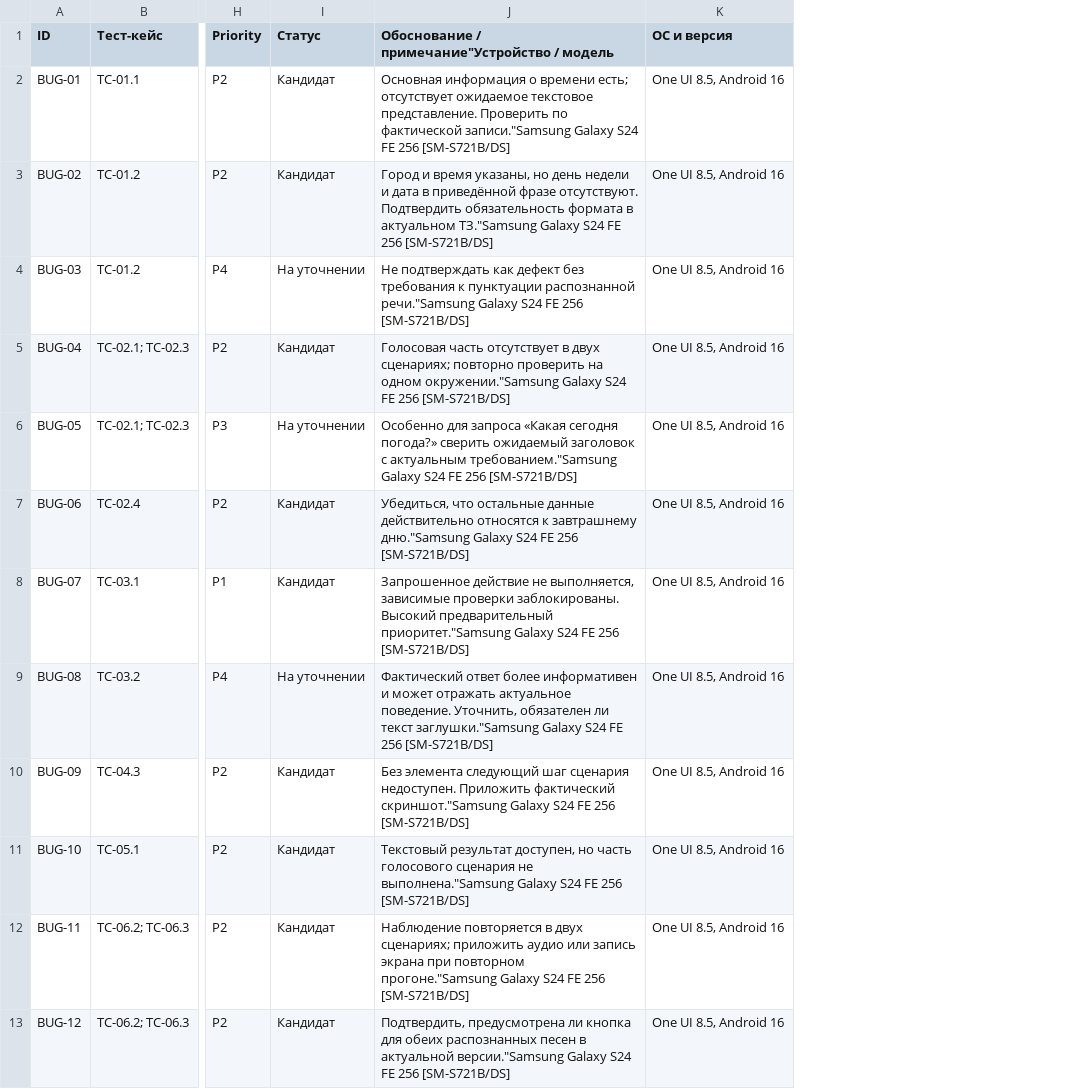
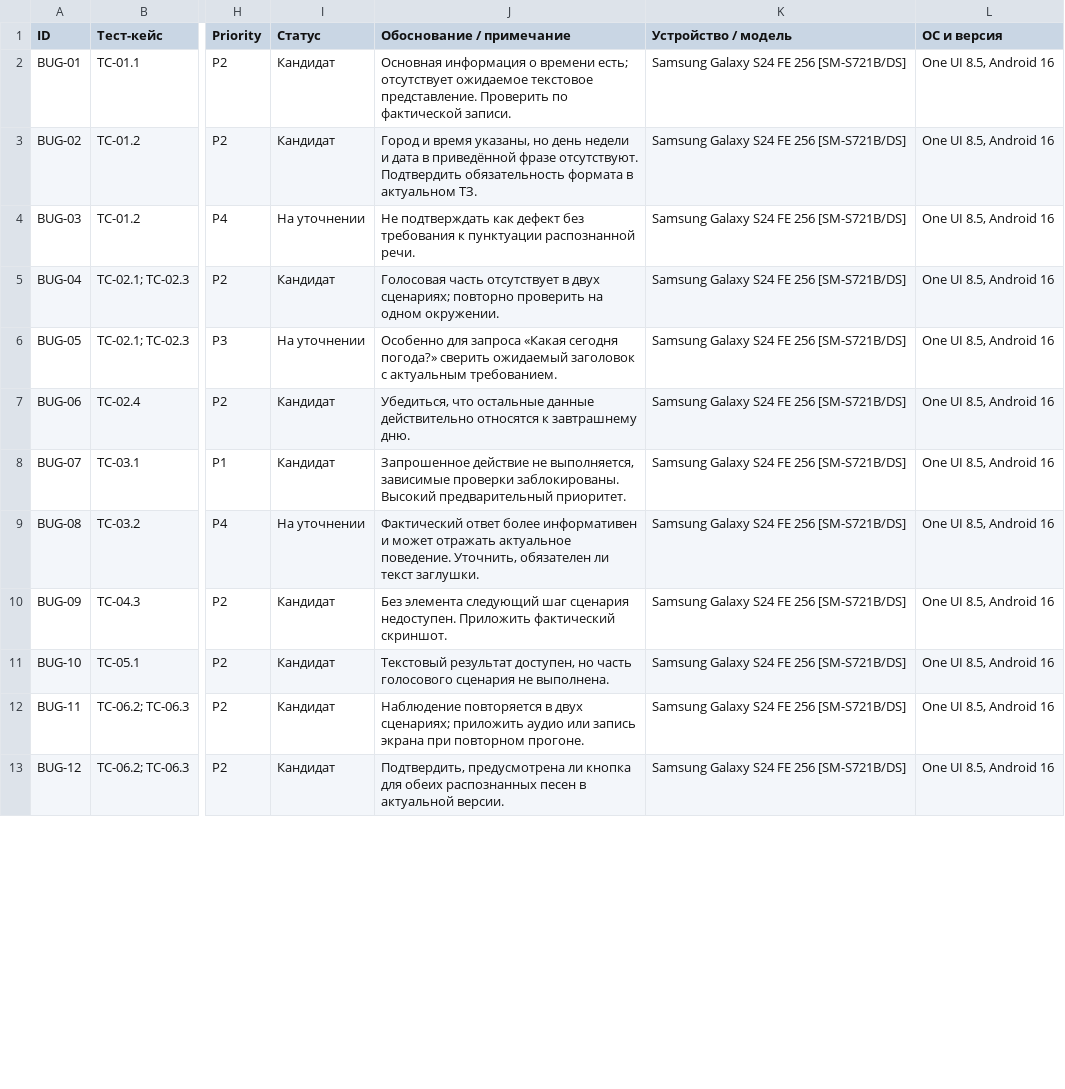
Before and after one commit to ilya-pogodin/qa-portfolio, a CSV file: yandex-alice-ai/bug-registry.csv, drawn as a sheet; only a part is shown, gaps mark what is left out; removed rows and columns are numbered as before the commit, all else as after; the diff names each change by its address in the sheet, - before the commit and + after, or states it on an @@ line.

```diff
--- a/yandex-alice-ai/bug-registry.csv
+++ b/yandex-alice-ai/bug-registry.csv
-column J, rows 1-13: Обоснование / примечание"Устройство / модель | Основная информация о времени есть; отсутствует ожидаемое текстовое представление. Проверить по фактической записи."Samsung Galaxy S24 FE 256 [SM-S721B/DS] | Город и время указаны, но день недели и дата в приведённой фразе отсутствуют. Подтвердить обязательность формата в актуальном ТЗ."Samsung Galaxy S24 FE 256 [SM-S721B/DS] | Не подтверждать как дефект без требования к пунктуации распознанной речи."Samsung Galaxy S24 FE 256 [SM-S721B/DS] | Голосовая часть отсутствует в двух сценариях; повторно проверить на одном окружении."Samsung Galaxy S24 FE 256 [SM-S721B/DS] | Особенно для запроса «Какая сегодня погода?» сверить ожидаемый заголовок с актуальным требованием."Samsung Galaxy S24 FE 256 [SM-S721B/DS] | Убедиться, что остальные данные действительно относятся к завтрашнему дню."Samsung Galaxy S24 FE 256 [SM-S721B/DS] | Запрошенное действие не выполняется, зависимые проверки заблокированы. Высокий предварительный приоритет."Samsung Galaxy S24 FE 256 [SM-S721B/DS] | Фактический ответ более информативен и может отражать актуальное поведение. Уточнить, обязателен ли текст заглушки."Samsung Galaxy S24 FE 256 [SM-S721B/DS] | Без элемента следующий шаг сценария недоступен. Приложить фактический скриншот."Samsung Galaxy S24 FE 256 [SM-S721B/DS] | Текстовый результат доступен, но часть голосового сценария не выполнена."Samsung Galaxy S24 FE 256 [SM-S721B/DS] | Наблюдение повторяется в двух сценариях; приложить аудио или запись экрана при повторном прогоне."Samsung Galaxy S24 FE 256 [SM-S721B/DS] | Подтвердить, предусмотрена ли кнопка для обеих распознанных песен в актуальной версии."Samsung Galaxy S24 FE 256 [SM-S721B/DS]
+column J (Обоснование / примечание), rows 2-13: Основная информация о времени есть; отсутствует ожидаемое текстовое представление. Проверить по фактической записи. | Город и время указаны, но день недели и дата в приведённой фразе отсутствуют. Подтвердить обязательность формата в актуальном ТЗ. | Не подтверждать как дефект без требования к пунктуации распознанной речи. | Голосовая часть отсутствует в двух сценариях; повторно проверить на одном окружении. | Особенно для запроса «Какая сегодня погода?» сверить ожидаемый заголовок с актуальным требованием. | Убедиться, что остальные данные действительно относятся к завтрашнему дню. | Запрошенное действие не выполняется, зависимые проверки заблокированы. Высокий предварительный приоритет. | Фактический ответ более информативен и может отражать актуальное поведение. Уточнить, обязателен ли текст заглушки. | Без элемента следующий шаг сценария недоступен. Приложить фактический скриншот. | Текстовый результат доступен, но часть голосового сценария не выполнена. | Наблюдение повторяется в двух сценариях; приложить аудио или запись экрана при повторном прогоне. | Подтвердить, предусмотрена ли кнопка для обеих распознанных песен в актуальной версии.
+column K (Устройство / модель), rows 2-13: all Samsung Galaxy S24 FE 256 [SM-S721B/DS]
```
Also changed, not shown: yandex-alice-ai/test-cases-results.csv, 29 other files.
